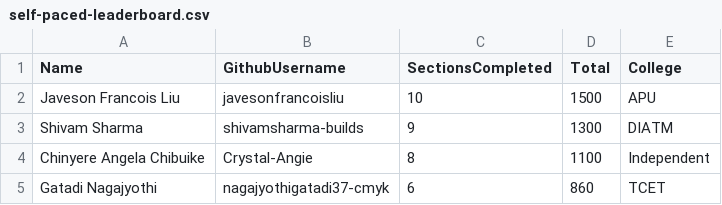
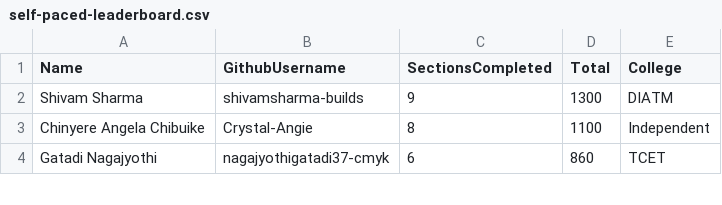
Before and after one commit to pravinmishraaws/dmi.pravinmishra.com, a CSV file: data/self-paced-leaderboard.csv, drawn as a sheet; only a part is shown.

Commit message:
Update leaderboard + badge pages — automated review run 2026-11-26T14:12:51+00:00 (#562)
Co-authored-by: DMI Review Agent <hello@pravinmishra.com>

```diff
--- a/data/self-paced-leaderboard.csv
+++ b/data/self-paced-leaderboard.csv
@@ -1,3 +1,2 @@
 Name,GithubUsername,SectionsCompleted,Total,College
-Javeson Francois Liu,javesonfrancoisliu,10,1500,APU
 Shivam Sharma,shivamsharma-builds,9,1300,DIATM
```
Also changed, not shown: 24 other files.
